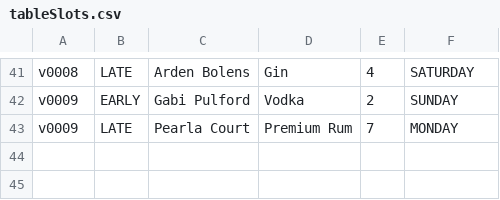
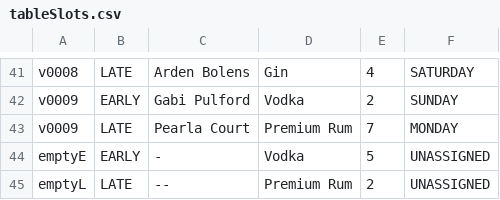
Before and after one commit to PcOOl1311/KIO-BookingSystem, a CSV file: files/tableSlots.csv, drawn as a sheet; only a part is shown, gaps mark what is left out; the diff names each change by its address in the sheet, - before the commit and + after, or states it on an @@ line.

```diff
--- a/files/tableSlots.csv
+++ b/files/tableSlots.csv
+row 44: emptyE | EARLY | - | Vodka | 5 | UNASSIGNED
+row 45: emptyL | LATE | -- | Premium Rum | 2 | UNASSIGNED
```
Also changed, not shown: files/tables.csv, files/users.csv, 4 other files.
